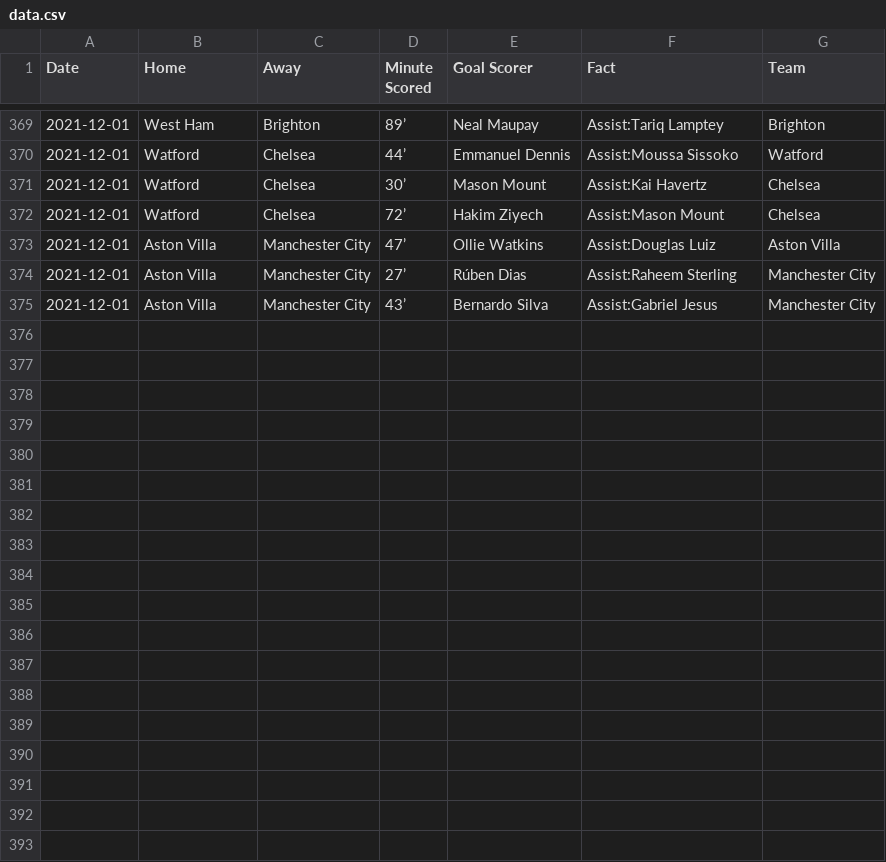
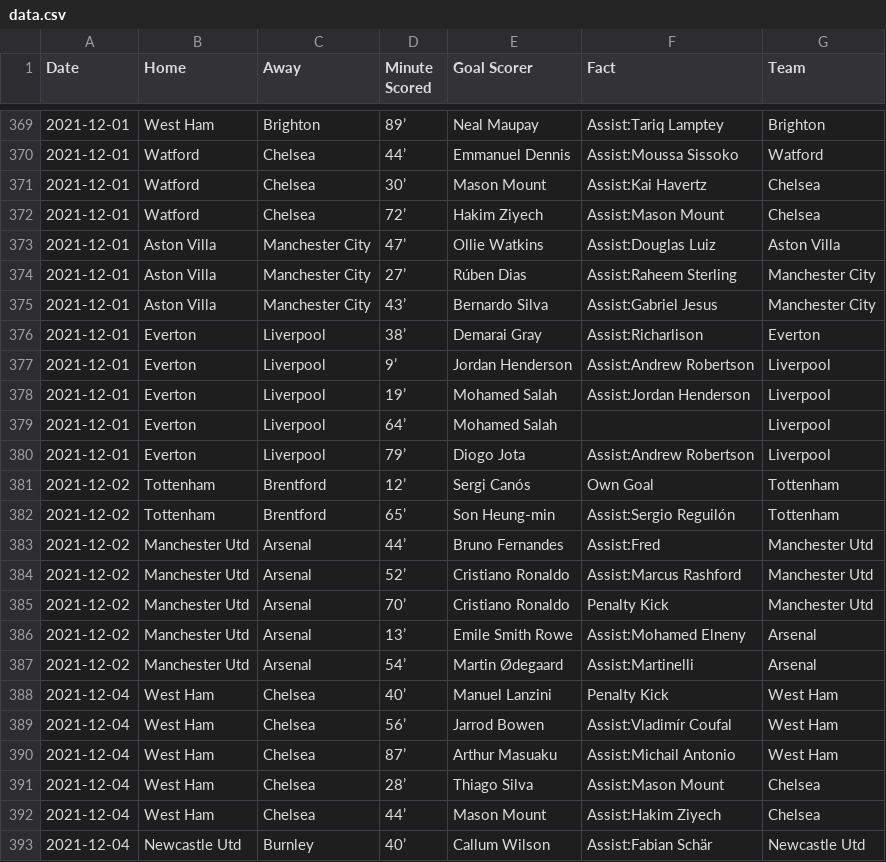
Before and after one commit to marvel308/marvel308.github.io, a CSV file: data.csv, drawn as a sheet; only a part is shown, gaps mark what is left out.

```diff
--- a/data.csv
+++ b/data.csv
@@ -375 +375,19 @@ Date,Home,Away,Minute Scored,Goal Scorer,Fact,Team
 2021-12-01,Aston Villa,Manchester City,43’,Bernardo Silva,Assist:Gabriel Jesus,Manchester City
+2021-12-01,Everton,Liverpool,38’,Demarai Gray,Assist:Richarlison,Everton
+2021-12-01,Everton,Liverpool,9’,Jordan Henderson,Assist:Andrew Robertson,Liverpool
+2021-12-01,Everton,Liverpool,19’,Mohamed Salah,Assist:Jordan Henderson,Liverpool
+2021-12-01,Everton,Liverpool,64’,Mohamed Salah,,Liverpool
+2021-12-01,Everton,Liverpool,79’,Diogo Jota,Assist:Andrew Robertson,Liverpool
+2021-12-02,Tottenham,Brentford,12’,Sergi Canós,Own Goal,Tottenham
+2021-12-02,Tottenham,Brentford,65’,Son Heung-min,Assist:Sergio Reguilón,Tottenham
+2021-12-02,Manchester Utd,Arsenal,44’,Bruno Fernandes,Assist:Fred,Manchester Utd
+2021-12-02,Manchester Utd,Arsenal,52’,Cristiano Ronaldo,Assist:Marcus Rashford,Manchester Utd
+2021-12-02,Manchester Utd,Arsenal,70’,Cristiano Ronaldo,Penalty Kick,Manchester Utd
+2021-12-02,Manchester Utd,Arsenal,13’,Emile Smith Rowe,Assist:Mohamed Elneny,Arsenal
+2021-12-02,Manchester Utd,Arsenal,54’,Martin Ødegaard,Assist:Martinelli,Arsenal
+2021-12-04,West Ham,Chelsea,40’,Manuel Lanzini,Penalty Kick,West Ham
+2021-12-04,West Ham,Chelsea,56’,Jarrod Bowen,Assist:Vladimír Coufal,West Ham
+2021-12-04,West Ham,Chelsea,87’,Arthur Masuaku,Assist:Michail Antonio,West Ham
+2021-12-04,West Ham,Chelsea,28’,Thiago Silva,Assist:Mason Mount,Chelsea
+2021-12-04,West Ham,Chelsea,44’,Mason Mount,Assist:Hakim Ziyech,Chelsea
+2021-12-04,Newcastle Utd,Burnley,40’,Callum Wilson,Assist:Fabian Schär,Newcastle Utd
```
Also changed, not shown: critical_data.csv.
